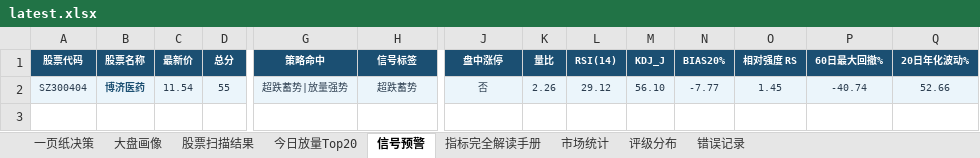
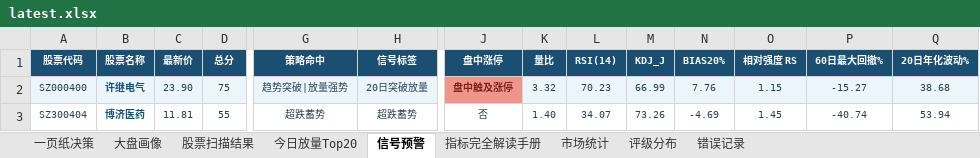
Before and after one commit to gaoyouxiaochao/stock-scanner-v79, an Excel workbook: results/latest.xlsx, sheet 信号预警, drawn as a sheet; only a part is shown, gaps mark what is left out; values as stored, in another font and other column widths than the file's, no borders; conditional formats not drawn; addresses are those after the commit; rows hold the shown columns only; the diff names each change by its address in the sheet, - before the commit and + after, or states it on an @@ line.

```diff
--- a/results/latest.xlsx (sheet 信号预警)
+++ b/results/latest.xlsx (sheet 信号预警)
+row 2: SZ000400 | 许继电气 | 23.90 | 75 | 趋势突破|放量强势 | 20日突破放量 | 盘中触及涨停 | 3.32 | 70.23 | 66.99 | 7.76 | 1.15 | -15.27 | 38.68
-A3:D3 fill: #EBF5FB
+A3:D3 fill: none
-C3 (最新价): 11.54
+C3 (最新价): 11.81
-G3 (策略命中): 超跌蓄势|放量强势
+G3 (策略命中): 超跌蓄势
-G3:H3 fill: #EBF5FB
+G3:H3 fill: none
-J3:Q3 fill: #EBF5FB
+J3:Q3 fill: none
-K3 (量比): 2.26
+K3 (量比): 1.40
-L3 (RSI(14)): 29.12
+L3 (RSI(14)): 34.07
-M3 (KDJ_J): 56.10
+M3 (KDJ_J): 73.26
-N3 (BIAS20%): -7.77
+N3 (BIAS20%): -4.69
-Q3 (20日年化波动%): 52.66
+Q3 (20日年化波动%): 53.94
```
Also changed, not shown: sheet 股票扫描结果, sheet 一页纸决策, sheet 今日放量Top20, sheet 大盘画像, sheet 评级分布, 1 other file.
